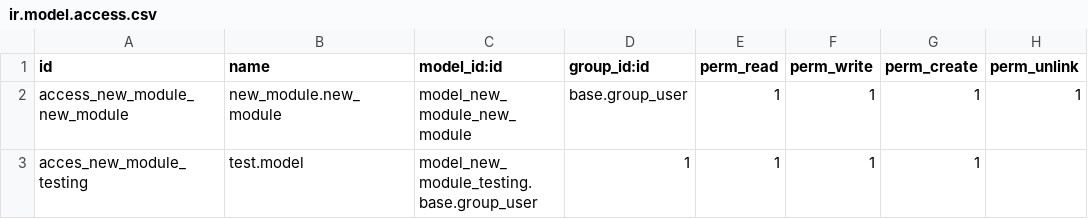
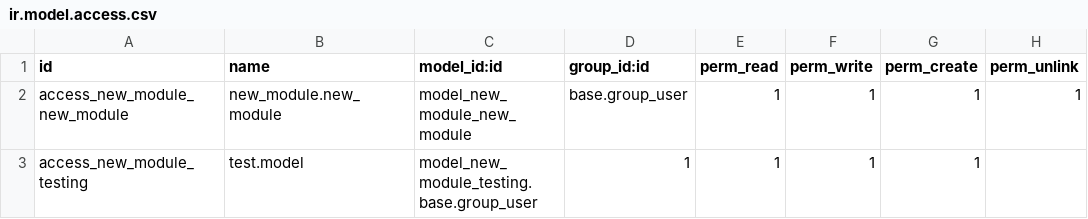
Before and after one commit to IZamorano-Interhaus/Interhaus, a CSV file: new_module/security/ir.model.access.csv, drawn as a sheet.

Commit message:
cambio 5.9

```diff
--- a/new_module/security/ir.model.access.csv
+++ b/new_module/security/ir.model.access.csv
@@ -2,2 +2,2 @@ id,name,model_id:id,group_id:id,perm_read,perm_write,perm_create,perm_unlink
 access_new_module_new_module,new_module.new_module,model_new_module_new_module,base.group_user,1,1,1,1
-acces_new_module_testing,test.model,model_new_module_testing.base.group_user,1,1,1,1
+access_new_module_testing,test.model,model_new_module_testing.base.group_user,1,1,1,1
```
